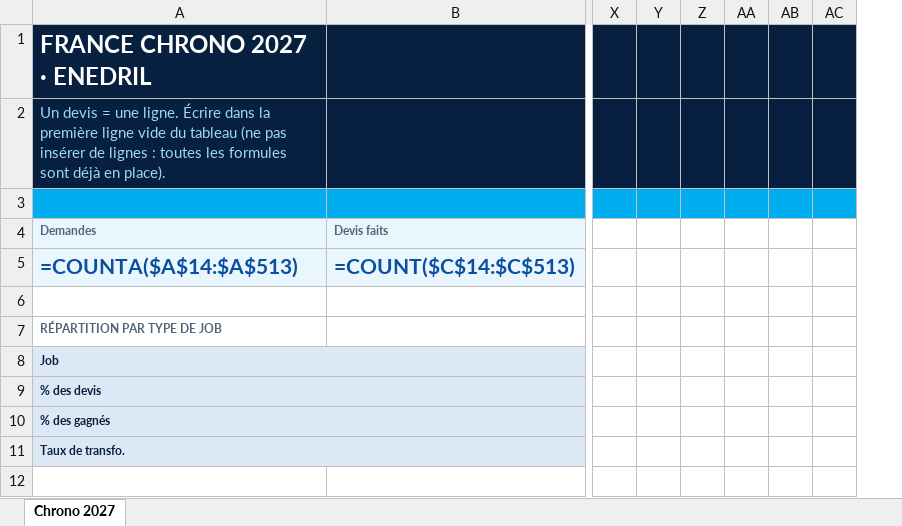
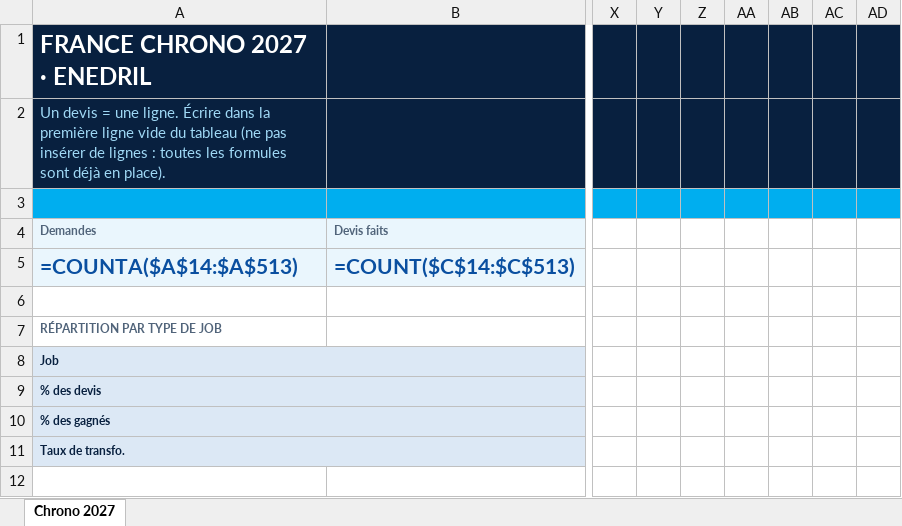
Before and after one commit to paulhdk360/Paul, an Excel workbook: france_chrono_2027/France_Chrono_2027.xlsx, sheet Chrono 2027, drawn as a sheet; only a part is shown, gaps mark what is left out; values as stored, in another font and other column widths than the file's, no borders; formulas without a stored value are shown as written; conditional formats not drawn; removed rows and columns are numbered as before the commit, all else as after; the diff names each change by its address in the sheet, - before the commit and + after, or states it on an @@ line.

```diff
--- a/france_chrono_2027/France_Chrono_2027.xlsx (sheet Chrono 2027)
+++ b/france_chrono_2027/France_Chrono_2027.xlsx (sheet Chrono 2027)
-column Y, empty
-column Z, empty
-column AA, empty
-column AB, empty
+column Y, empty
+column Z, empty
+column AA, empty
+column AB, empty
+column AC, empty
```
Also changed, not shown: 6 other files.
